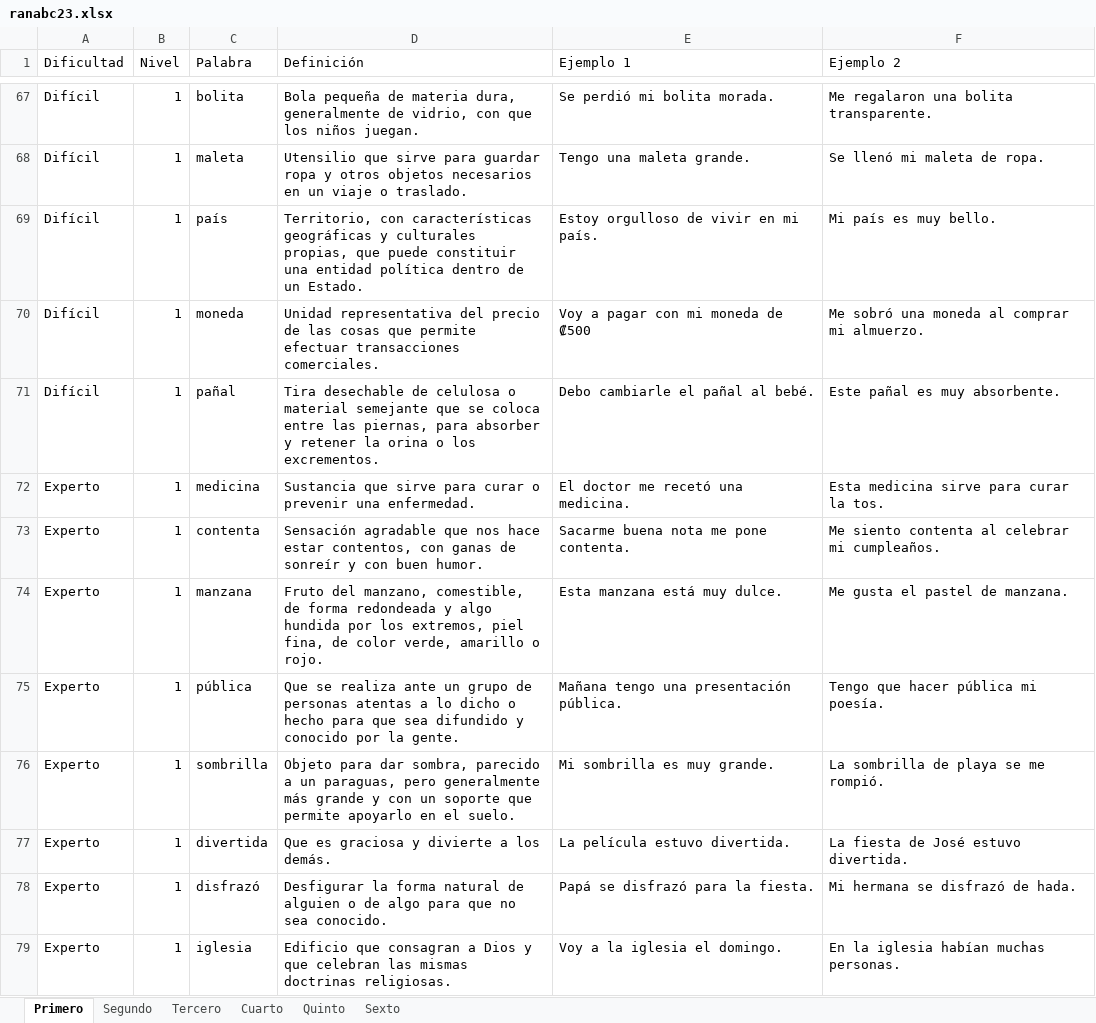
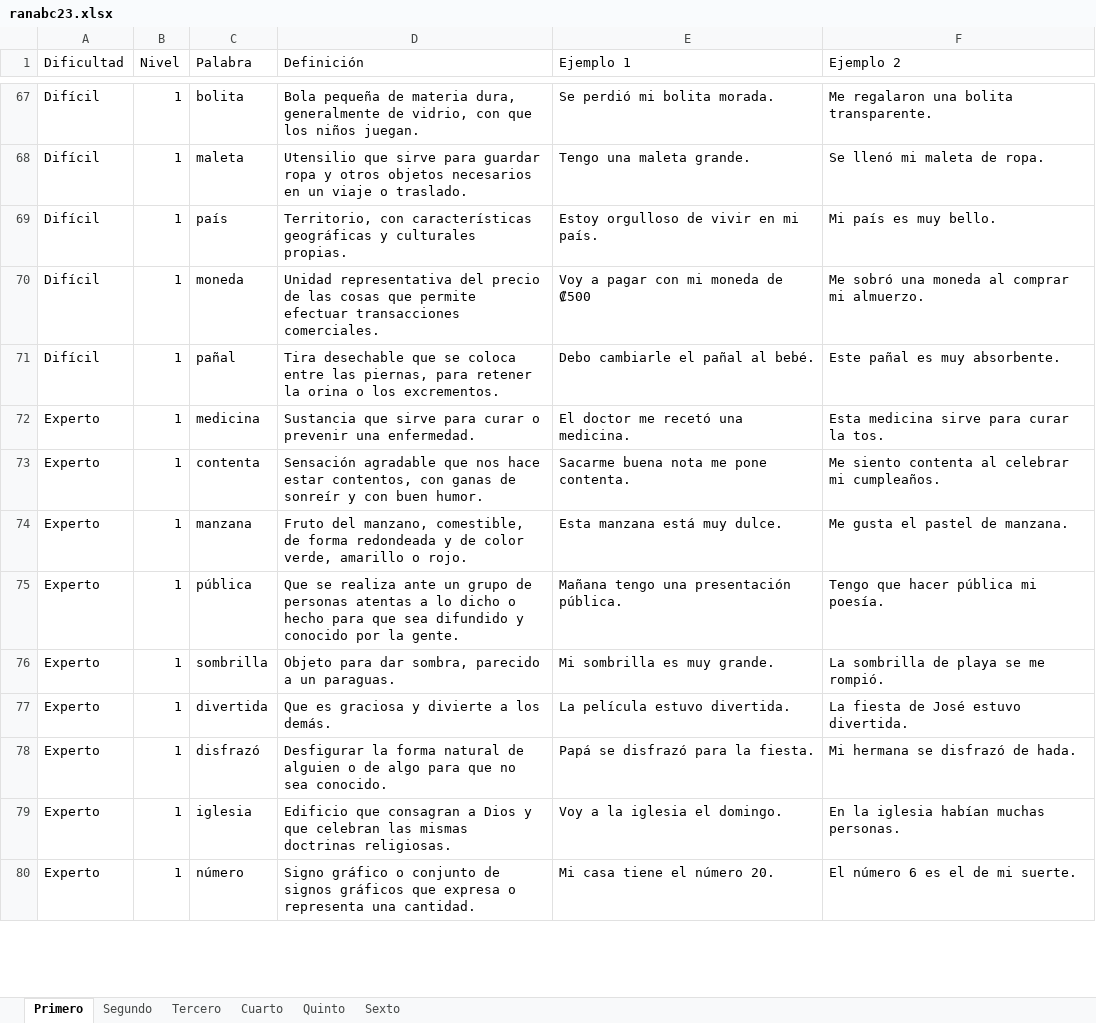
Before and after one commit to jorgerivera/RanaBee, an Excel workbook: assets/ranabc23.xlsx, sheet Primero, drawn as a sheet; only a part is shown, gaps mark what is left out; the shorter side is filled out with more unchanged rows; values as stored, in another font and other column widths than the file's, no borders; the diff covers the shown part only; the diff names each change by its address in the sheet, - before the commit and + after, or states it on an @@ line.

```diff
--- a/assets/ranabc23.xlsx (sheet Primero)
+++ b/assets/ranabc23.xlsx (sheet Primero)
-D69 (Definición): …y culturales propias, que puede constituir una entidad política dentro de un Estado.
+D69 (Definición): …y culturales propias.
-D71 (Definición): Tira desechable de celulosa o material semejante que se coloca entre las piernas, para absorber y retener la…
+D71 (Definición): Tira desechable que se coloca entre las piernas, para retener la…
-D74 (Definición): …redondeada y algo hundida por los extremos, piel fina, de color…
+D74 (Definición): …redondeada y de color…
-D76 (Definición): …a un paraguas, pero generalmente más grande y con un soporte que permite apoyarlo en el suelo.
+D76 (Definición): …a un paraguas.
```
Also changed, not shown: 1 removed row and 17 edited cells elsewhere in this sheet, sheet Segundo, sheet Quinto, sheet Sexto, sheet Cuarto, sheet Tercero.
